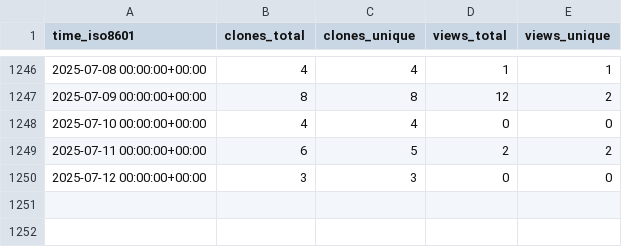
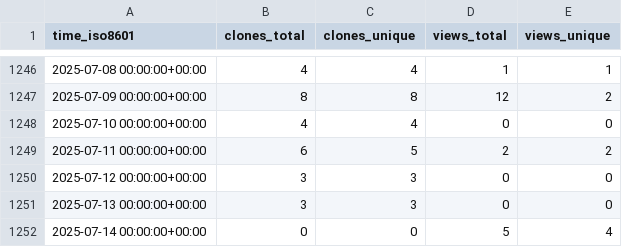
Before and after one commit to pcl1350306170/edukidgame, a CSV file: timmalich/edukiz/ghrs-data/views_clones_aggregate.csv, drawn as a sheet; only a part is shown, gaps mark what is left out.

```diff
--- a/timmalich/edukiz/ghrs-data/views_clones_aggregate.csv
+++ b/timmalich/edukiz/ghrs-data/views_clones_aggregate.csv
@@ -1250 +1250,3 @@ time_iso8601,clones_total,clones_unique,views_total,views_unique
 2025-07-12 00:00:00+00:00,3,3,0,0
+2025-07-13 00:00:00+00:00,3,3,0,0
+2025-07-14 00:00:00+00:00,0,0,5,4
```
Also changed, not shown: 1 other file.
